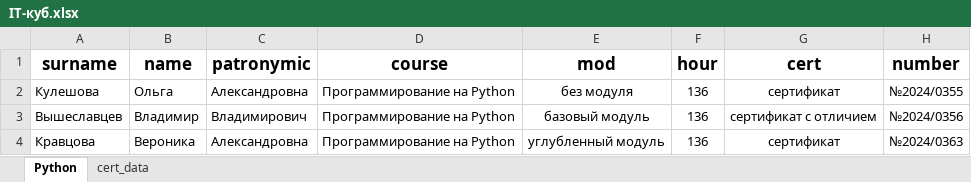
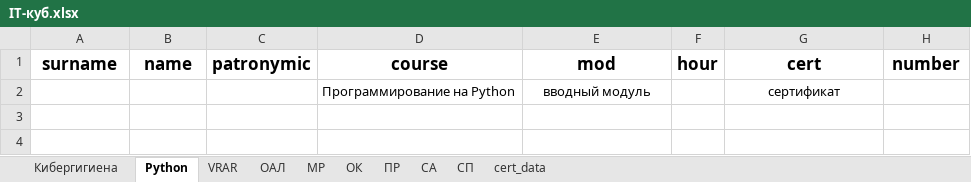
Before and after one commit to AlexxxBor/CertificateGenerator, an Excel workbook: data/IT-куб.xlsx, sheet Python, drawn as a sheet; values as stored, in another font and other column widths than the file's, no borders; removed rows and columns are numbered as before the commit, all else as after; the diff names each change by its address in the sheet, - before the commit and + after, or states it on an @@ line.

```diff
--- a/data/IT-куб.xlsx (sheet Python)
+++ b/data/IT-куб.xlsx (sheet Python)
+sheet tab: Кибергигиена
+sheet tab: VRAR
+sheet tab: ОАЛ
+sheet tab: МР
+sheet tab: ОК
+sheet tab: ПР
+sheet tab: СА
+sheet tab: СП
-row 2: Кулешова | Ольга | Александровна | Программирование на Python | без модуля | 136 | сертификат | №2024/0355
-row 3: Вышеславцев | Владимир | Владимирович | Программирование на Python | базовый модуль | 136 | сертификат с отличием | №2024/0356
-row 4: Кравцова | Вероника | Александровна | Программирование на Python | углубленный модуль | 136 | сертификат | №2024/0363
+row 2:  |  |  | Программирование на Python | вводный модуль |  | сертификат
```
Also changed, not shown: sheet cert_data, 1 other file.
